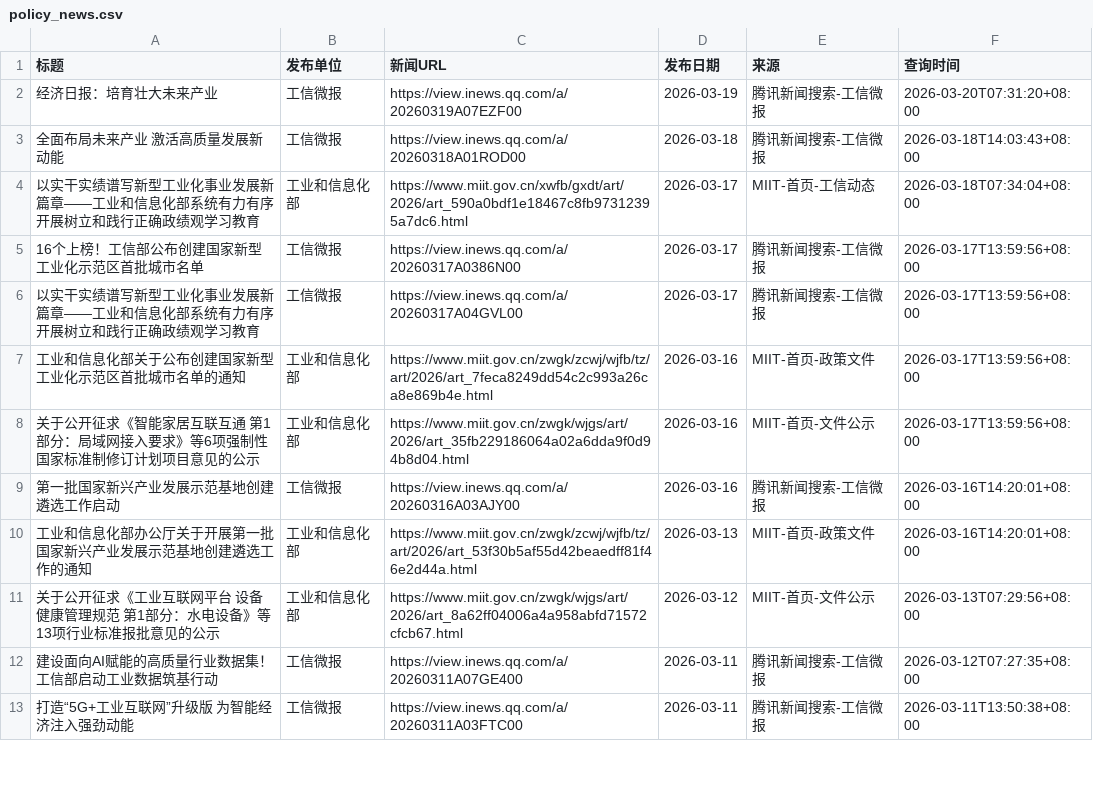
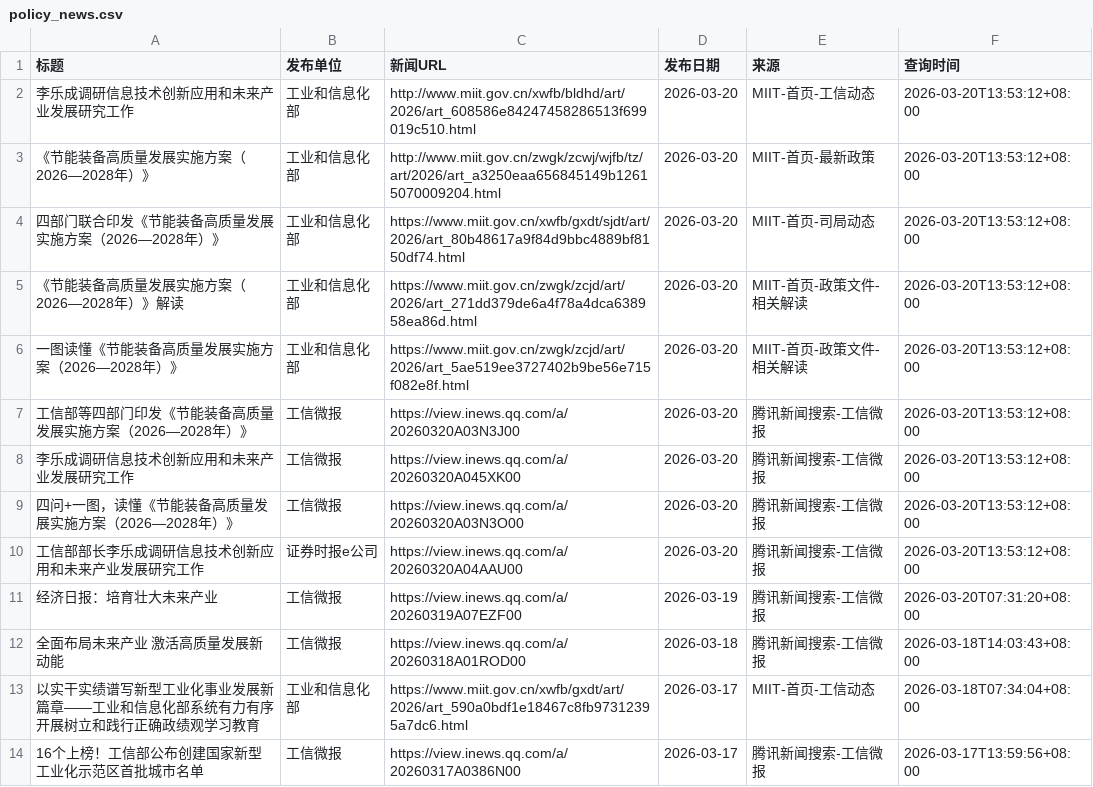
Before and after one commit to guluor-w/Automated-news-scraping, a CSV file: docs/data/policy_news.csv, drawn as a sheet; only a part is shown; the shorter side is filled out with more unchanged rows.

```diff
--- a/docs/data/policy_news.csv
+++ b/docs/data/policy_news.csv
@@ -1,2 +1,11 @@
 标题,发布单位,新闻URL,发布日期,来源,查询时间
+李乐成调研信息技术创新应用和未来产业发展研究工作,工业和信息化部,http://www.miit.gov.cn/xwfb/bldhd/art/2026/art_608586e84247458286513f699019c510.html,2026-03-20,MIIT-首页-工信动态,2026-03-20T13:53:12+08:00
+《节能装备高质量发展实施方案（2026—2028年）》,工业和信息化部,http://www.miit.gov.cn/zwgk/zcwj/wjfb/tz/art/2026/art_a3250eaa656845149b12615070009204.html,2026-03-20,MIIT-首页-最新政策,2026-03-20T13:53:12+08:00
+四部门联合印发《节能装备高质量发展实施方案（2026—2028年）》,工业和信息化部,https://www.miit.gov.cn/xwfb/gxdt/sjdt/art/2026/art_80b48617a9f84d9bbc4889bf8150df74.html,2026-03-20,MIIT-首页-司局动态,2026-03-20T13:53:12+08:00
+《节能装备高质量发展实施方案（2026—2028年）》解读,工业和信息化部,https://www.miit.gov.cn/zwgk/zcjd/art/2026/art_271dd379de6a4f78a4dca638958ea86d.html,2026-03-20,MIIT-首页-政策文件-相关解读,2026-03-20T13:53:12+08:00
+一图读懂《节能装备高质量发展实施方案（2026—2028年）》,工业和信息化部,https://www.miit.gov.cn/zwgk/zcjd/art/2026/art_5ae519ee3727402b9be56e715f082e8f.html,2026-03-20,MIIT-首页-政策文件-相关解读,2026-03-20T13:53:12+08:00
+工信部等四部门印发《节能装备高质量发展实施方案（2026—2028年）》,工信微报,https://view.inews.qq.com/a/20260320A03N3J00,2026-03-20,腾讯新闻搜索-工信微报,2026-03-20T13:53:12+08:00
+李乐成调研信息技术创新应用和未来产业发展研究工作,工信微报,https://view.inews.qq.com/a/20260320A045XK00,2026-03-20,腾讯新闻搜索-工信微报,2026-03-20T13:53:12+08:00
+四问+一图，读懂《节能装备高质量发展实施方案（2026—2028年）》,工信微报,https://view.inews.qq.com/a/20260320A03N3O00,2026-03-20,腾讯新闻搜索-工信微报,2026-03-20T13:53:12+08:00
+工信部部长李乐成调研信息技术创新应用和未来产业发展研究工作,证券时报e公司,https://view.inews.qq.com/a/20260320A04AAU00,2026-03-20,腾讯新闻搜索-工信微报,2026-03-20T13:53:12+08:00
 经济日报：培育壮大未来产业,工信微报,https://view.inews.qq.com/a/20260319A07EZF00,2026-03-19,腾讯新闻搜索-工信微报,2026-03-20T07:31:20+08:00
```
